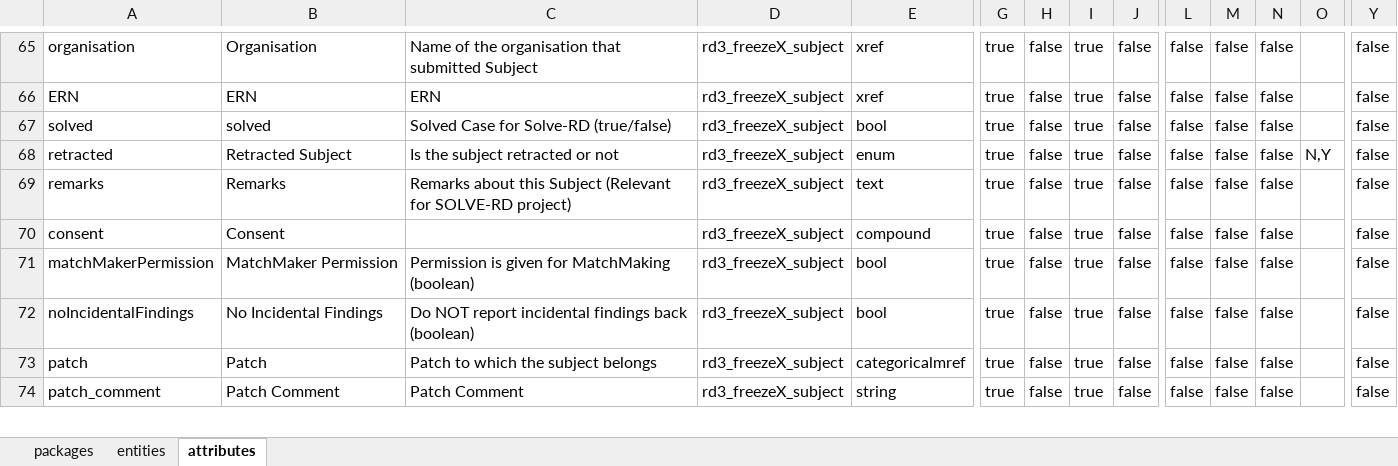
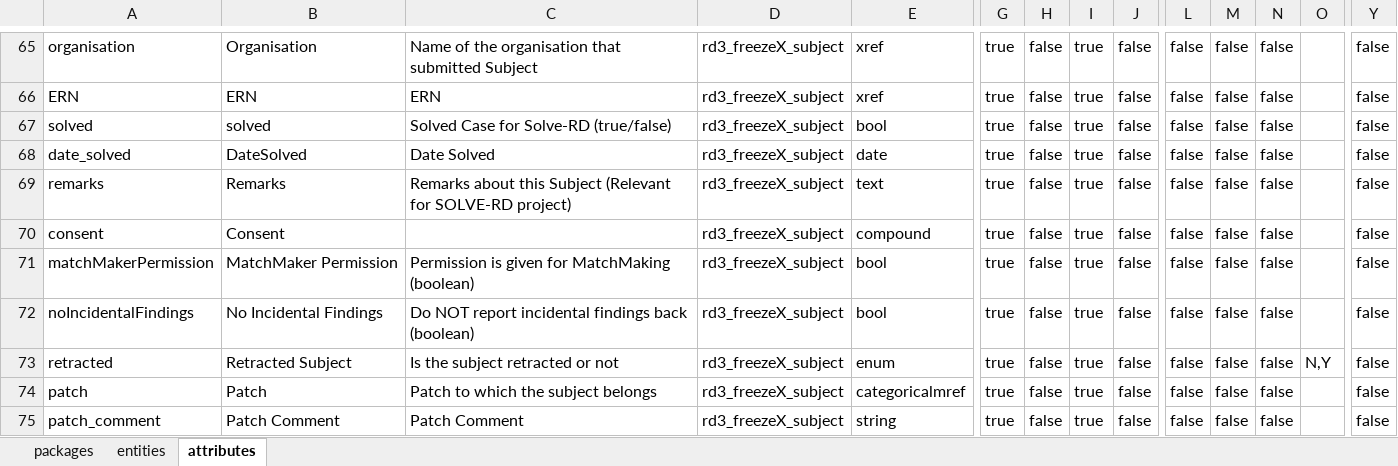
Before and after one commit to molgenis/projects-solve-rd, an Excel workbook: emx/freeze/rd3_freezeX.xlsx, sheet attributes, drawn as a sheet; only a part is shown, gaps mark what is left out; values as stored, in another font and other column widths than the file's, no borders; rows hold the shown columns only; the diff names each change by its address in the sheet, - before the commit and + after, or states it on an @@ line.

Commit message:
fixed mapping script and added missing attributes

```diff
--- a/emx/freeze/rd3_freezeX.xlsx (sheet attributes)
+++ b/emx/freeze/rd3_freezeX.xlsx (sheet attributes)
-A68: retracted
+A68: date_solved
-B68: Retracted Subject
+B68: DateSolved
-C68: Is the subject retracted or not
+C68: Date Solved
-E68: enum
+E68: date
-O68: N,Y
+O68: (empty)
+row 73: retracted | Retracted Subject | Is the subject retracted or not | rd3_freezeX_subject | enum | true | false | true | false | false | false | false | N,Y | false
```
Also changed, not shown: 1 other file.
